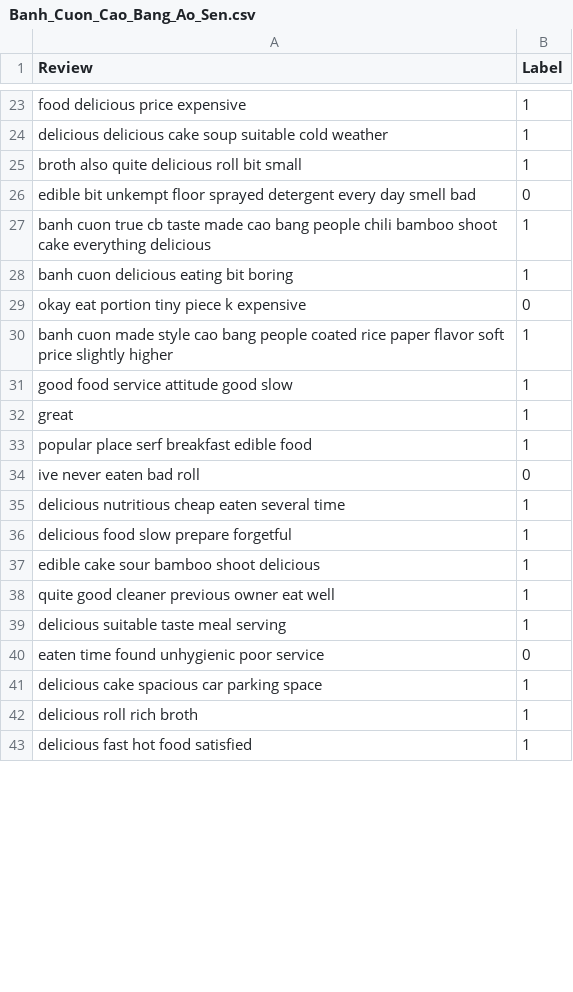
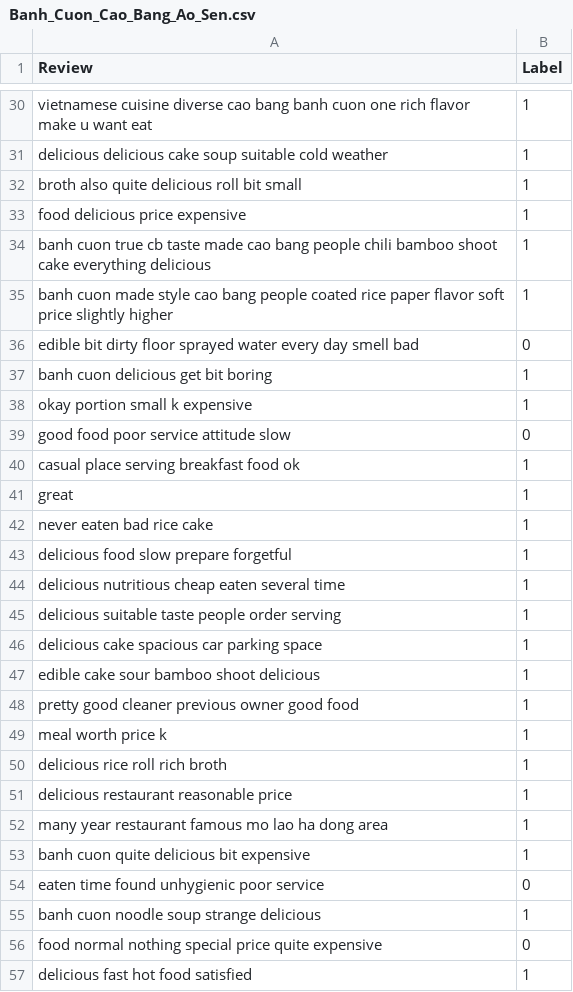
Before and after one commit to k4nnguyen/Decision-Tree-Random-Forest, a CSV file: data/raw_data/Banh_Cuon_Cao_Bang_Ao_Sen.csv, drawn as a sheet; only a part is shown, gaps mark what is left out; removed rows and columns are numbered as before the commit, all else as after; the diff covers the shown part only; the diff names each change by its address in the sheet, - before the commit and + after, or states it on an @@ line.

```diff
--- a/data/raw_data/Banh_Cuon_Cao_Bang_Ao_Sen.csv
+++ b/data/raw_data/Banh_Cuon_Cao_Bang_Ao_Sen.csv
-A30 (Review): food delicious price expensive
+A30 (Review): vietnamese cuisine diverse cao bang banh cuon one rich flavor make u want eat
-row 26: edible bit unkempt floor sprayed detergent every day smell bad | 0
+row 33: food delicious price expensive | 1
-row 28: banh cuon delicious eating bit boring | 1
-row 29: okay eat portion tiny piece k expensive | 0
+row 36: edible bit dirty floor sprayed water every day smell bad | 0
-A37 (Review): good food service attitude good slow
+A37 (Review): banh cuon delicious get bit boring
+row 38: okay portion small k expensive | 1
+row 39: good food poor service attitude slow | 0
+row 40: casual place serving breakfast food ok | 1
+row 42: never eaten bad rice cake | 1
-A43 (Review): popular place serf breakfast edible food
+A43 (Review): delicious food slow prepare forgetful
-row 34: ive never eaten bad roll | 0
-A45 (Review): delicious food slow prepare forgetful
+A45 (Review): delicious suitable taste people order serving
@@ row 41 moved to row 46: delicious cake spacious car parking spac… @@
-A48 (Review): quite good cleaner previous owner eat well
+A48 (Review): pretty good cleaner previous owner good food
+row 49: meal worth price k | 1
+row 50: delicious rice roll rich broth | 1
-A51 (Review): delicious suitable taste meal serving
+A51 (Review): delicious restaurant reasonable price
+row 52: many year restaurant famous mo lao ha dong area | 1
@@ row 46 moved to row 53: banh cuon quite delicious bit expensive @@
-A55 (Review): delicious roll rich broth
+A55 (Review): banh cuon noodle soup strange delicious
+row 56: food normal nothing special price quite expensive | 0
```
Also changed, not shown: 27 added rows, 9 removed rows, 5 moved rows and 19 edited cells elsewhere in this file, 19 other files.
